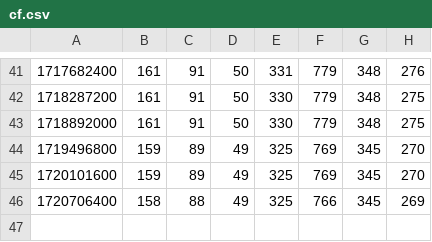
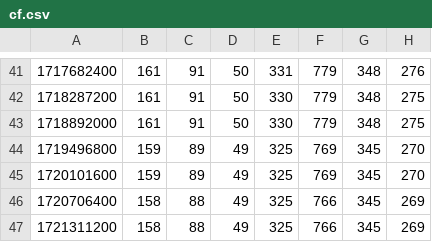
Before and after one commit to rowanparker/sidekicker-refactor-stats-data, a CSV file: cf.csv, drawn as a sheet; only a part is shown, gaps mark what is left out.

```diff
--- a/cf.csv
+++ b/cf.csv
@@ -46 +46,2 @@
 1720706400,158,88,49,325,766,345,269
+1721311200,158,88,49,325,766,345,269
```
Also changed, not shown: k.csv.
